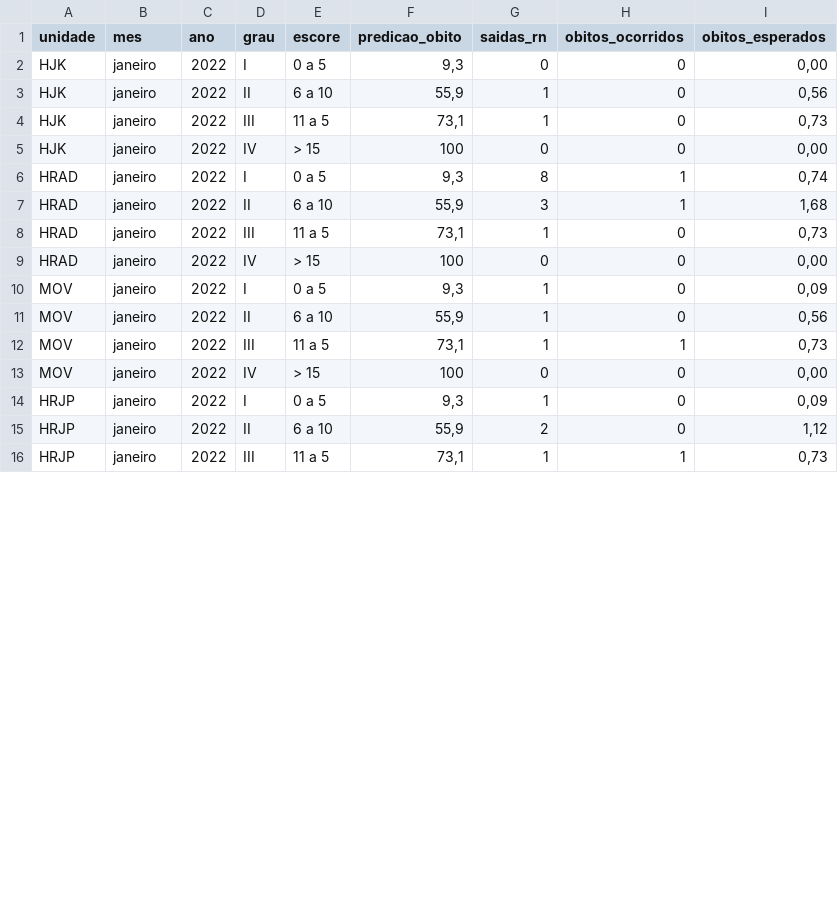
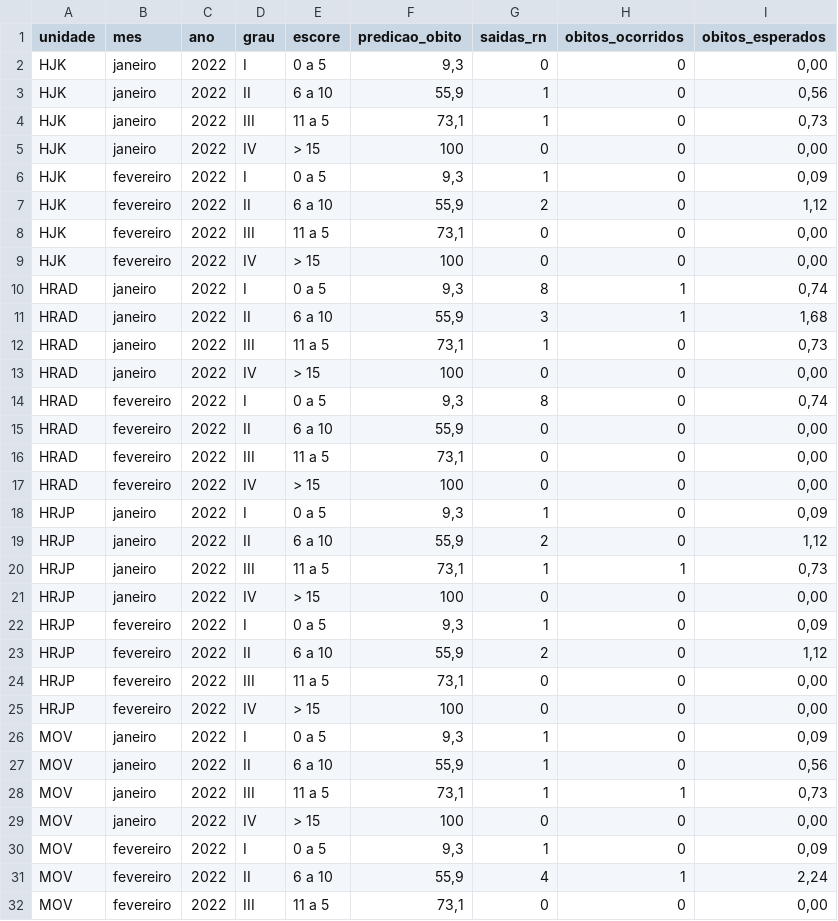
Before and after one commit to fhemig/CRIB, a CSV file: data/crib_2022.csv, drawn as a sheet; only a part is shown; the diff covers the shown part only.

Commit message:
Atualização dos dados CRIB referentes a fevereiro de 2022.

```diff
--- a/data/crib_2022.csv
+++ b/data/crib_2022.csv
@@ -5,2 +5,6 @@ HJK;janeiro;2022;III;11 a 5 ;73,1;1;0;0,73
 HJK;janeiro;2022;IV;> 15;100;0;0;0,00
+HJK;fevereiro;2022;I;0 a 5;9,3;1;0;0,09
+HJK;fevereiro;2022;II;6 a 10;55,9;2;0;1,12
+HJK;fevereiro;2022;III;11 a 5 ;73,1;0;0;0,00
+HJK;fevereiro;2022;IV;> 15;100;0;0;0,00
 HRAD;janeiro;2022;I;0 a 5;9,3;8;1;0,74
@@ -9,2 +13,14 @@ HRAD;janeiro;2022;III;11 a 5 ;73,1;1;0;0,73
 HRAD;janeiro;2022;IV;> 15;100;0;0;0,00
+HRAD;fevereiro;2022;I;0 a 5;9,3;8;0;0,74
+HRAD;fevereiro;2022;II;6 a 10;55,9;0;0;0,00
+HRAD;fevereiro;2022;III;11 a 5 ;73,1;0;0;0,00
+HRAD;fevereiro;2022;IV;> 15;100;0;0;0,00
+HRJP;janeiro;2022;I;0 a 5;9,3;1;0;0,09
+HRJP;janeiro;2022;II;6 a 10;55,9;2;0;1,12
+HRJP;janeiro;2022;III;11 a 5 ;73,1;1;1;0,73
+HRJP;janeiro;2022;IV;> 15;100;0;0;0,00
+HRJP;fevereiro;2022;I;0 a 5;9,3;1;0;0,09
+HRJP;fevereiro;2022;II;6 a 10;55,9;2;0;1,12
+HRJP;fevereiro;2022;III;11 a 5 ;73,1;0;0;0,00
+HRJP;fevereiro;2022;IV;> 15;100;0;0;0,00
 MOV;janeiro;2022;I;0 a 5;9,3;1;0;0,09
@@ -13,4 +29,4 @@ MOV;janeiro;2022;III;11 a 5 ;73,1;1;1;0,73
 MOV;janeiro;2022;IV;> 15;100;0;0;0,00
-HRJP;janeiro;2022;I;0 a 5;9,3;1;0;0,09
-HRJP;janeiro;2022;II;6 a 10;55,9;2;0;1,12
-HRJP;janeiro;2022;III;11 a 5 ;73,1;1;1;0,73
+MOV;fevereiro;2022;I;0 a 5;9,3;1;0;0,09
+MOV;fevereiro;2022;II;6 a 10;55,9;4;1;2,24
+MOV;fevereiro;2022;III;11 a 5 ;73,1;0;0;0,00
```
Also changed, not shown: 2 edited cells elsewhere in this file.
